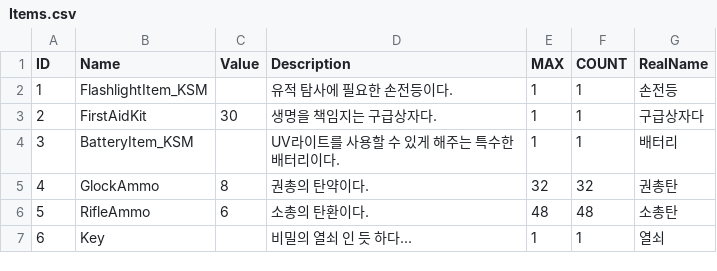
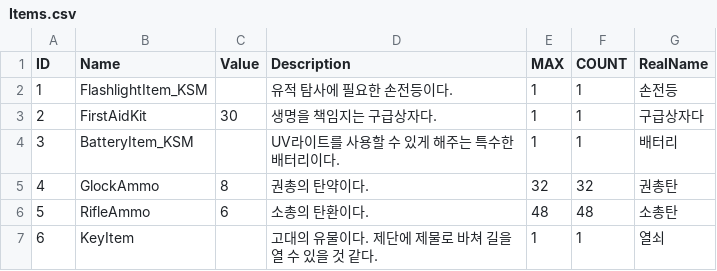
Before and after one commit to CCIT-Team/Dark-Ruins, a CSV file: Assets/@ExcelFiles/Items.csv, drawn as a sheet.

```diff
--- a/Assets/@ExcelFiles/Items.csv
+++ b/Assets/@ExcelFiles/Items.csv
@@ -6,2 +6,2 @@
 5,RifleAmmo,6,소총의 탄환이다.,48,48,소총탄
-6,Key,,비밀의 열쇠 인 듯 하다...,1,1,열쇠
+6,KeyItem,,고대의 유물이다. 제단에 제물로 바쳐 길을 열 수 있을 것 같다.,1,1,열쇠
```
Also changed, not shown: Assets/@ExcelFiles/Weapons.csv, 3 other files.
